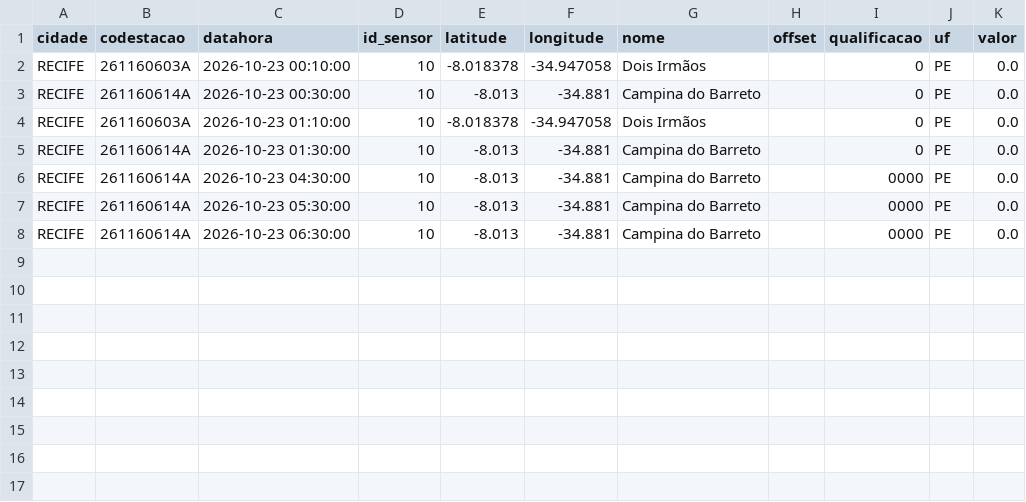
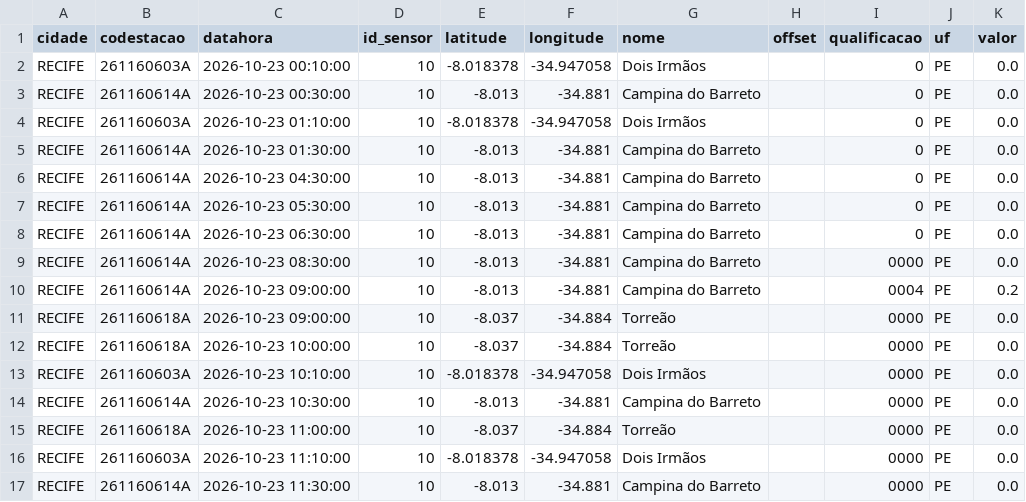
Before and after one commit to RafaellaB/risk-today-apps, a CSV file: chuva_recife_2026-10-23.csv, drawn as a sheet.

```diff
--- a/chuva_recife_2026-10-23.csv
+++ b/chuva_recife_2026-10-23.csv
@@ -5,4 +5,13 @@ RECIFE,261160603A,2026-10-23 01:10:00,10,-8.018378,-34.947058,Dois Irmãos,,0,PE
 RECIFE,261160614A,2026-10-23 01:30:00,10,-8.013,-34.881,Campina do Barreto,,0,PE,0.0
-RECIFE,261160614A,2026-10-23 04:30:00,10,-8.013,-34.881,Campina do Barreto,,0000,PE,0.0
-RECIFE,261160614A,2026-10-23 05:30:00,10,-8.013,-34.881,Campina do Barreto,,0000,PE,0.0
-RECIFE,261160614A,2026-10-23 06:30:00,10,-8.013,-34.881,Campina do Barreto,,0000,PE,0.0
+RECIFE,261160614A,2026-10-23 04:30:00,10,-8.013,-34.881,Campina do Barreto,,0,PE,0.0
+RECIFE,261160614A,2026-10-23 05:30:00,10,-8.013,-34.881,Campina do Barreto,,0,PE,0.0
+RECIFE,261160614A,2026-10-23 06:30:00,10,-8.013,-34.881,Campina do Barreto,,0,PE,0.0
+RECIFE,261160614A,2026-10-23 08:30:00,10,-8.013,-34.881,Campina do Barreto,,0000,PE,0.0
+RECIFE,261160614A,2026-10-23 09:00:00,10,-8.013,-34.881,Campina do Barreto,,0004,PE,0.2
+RECIFE,261160618A,2026-10-23 09:00:00,10,-8.037,-34.884,Torreão,,0000,PE,0.0
+RECIFE,261160618A,2026-10-23 10:00:00,10,-8.037,-34.884,Torreão,,0000,PE,0.0
+RECIFE,261160603A,2026-10-23 10:10:00,10,-8.018378,-34.947058,Dois Irmãos,,0000,PE,0.0
+RECIFE,261160614A,2026-10-23 10:30:00,10,-8.013,-34.881,Campina do Barreto,,0000,PE,0.0
+RECIFE,261160618A,2026-10-23 11:00:00,10,-8.037,-34.884,Torreão,,0000,PE,0.0
+RECIFE,261160603A,2026-10-23 11:10:00,10,-8.018378,-34.947058,Dois Irmãos,,0000,PE,0.0
+RECIFE,261160614A,2026-10-23 11:30:00,10,-8.013,-34.881,Campina do Barreto,,0000,PE,0.0
```
